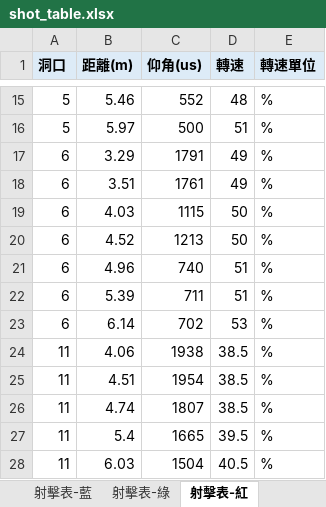
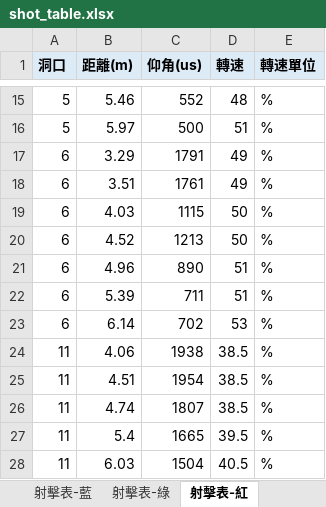
Before and after one commit to YXYang960102/TEL-Robot-2026, an Excel workbook: tools/shot_table/shot_table.xlsx, sheet 射擊表-紅, drawn as a sheet; only a part is shown, gaps mark what is left out; values as stored, in another font and other column widths than the file's, no borders; charts and pictures not drawn; the diff names each change by its address in the sheet, - before the commit and + after, or states it on an @@ line.

```diff
--- a/tools/shot_table/shot_table.xlsx (sheet 射擊表-紅)
+++ b/tools/shot_table/shot_table.xlsx (sheet 射擊表-紅)
-C21 (仰角(us)): 740
+C21 (仰角(us)): 890
```
Also changed, not shown: charts or pictures, 3 other files.
